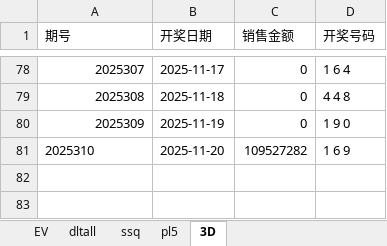
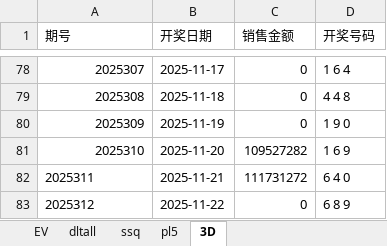
Before and after one commit to cloudplains/jnsj, an Excel workbook: Tools.xlsx, sheet 3D, drawn as a sheet; only a part is shown, gaps mark what is left out; values as stored, in another font and other column widths than the file's, no borders; the diff names each change by its address in the sheet, - before the commit and + after, or states it on an @@ line.

```diff
--- a/Tools.xlsx (sheet 3D)
+++ b/Tools.xlsx (sheet 3D)
-A81 alignment: left
+A81 alignment: right
+row 82: 2025311 | 2025-11-21 | 111731272 | 6 4 0
+row 83: 2025312 | 2025-11-22 | 0 | 6 8 9
```
Also changed, not shown: sheet dltall, sheet pl5, sheet EV.
